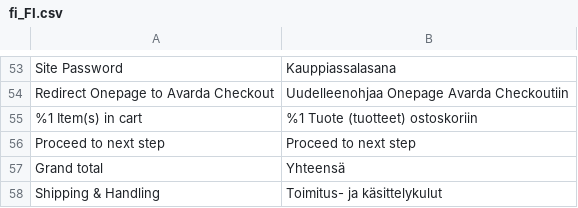
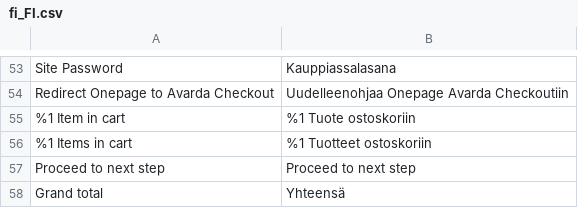
Before and after one commit to johansegerstedt/AvardaM2OPC, a CSV file: i18n/fi_FI.csv, drawn as a sheet; only a part is shown, gaps mark what is left out; the shorter side is filled out with more unchanged rows; addresses are those after the commit; the diff names each change by its address in the sheet, - before the commit and + after, or states it on an @@ line.

Commit message:
translations, and default en_EN

```diff
--- a/i18n/fi_FI.csv
+++ b/i18n/fi_FI.csv
+row 55: %1 Item in cart | %1 Tuote ostoskoriin
-A56: %1 Item(s) in cart
+A56: %1 Items in cart
-B56: %1 Tuote (tuotteet) ostoskoriin
+B56: %1 Tuotteet ostoskoriin
```
